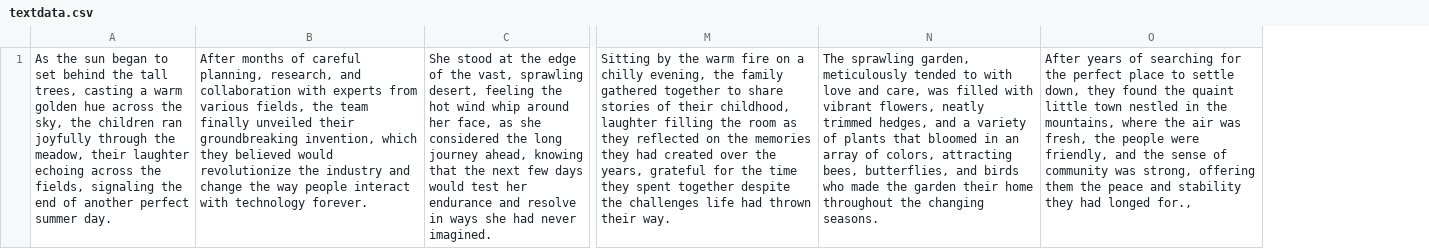
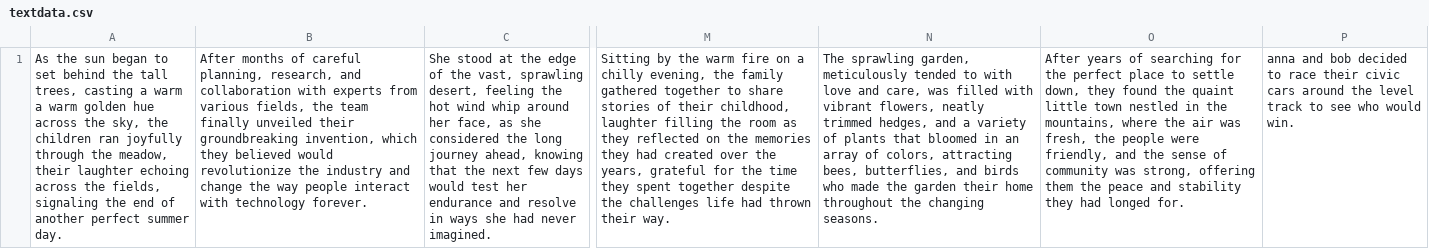
Before and after one commit to Hr15h1/AI_semII, a CSV file: textdata.csv, drawn as a sheet; only a part is shown, gaps mark what is left out; removed rows and columns are numbered as before the commit, all else as after; the diff names each change by its address in the sheet, - before the commit and + after, or states it on an @@ line.

```diff
--- a/textdata.csv
+++ b/textdata.csv
-column A, row 1: As the sun began to set behind the tall trees, casting a warm golden hue across the sky, the children ran joyfully through the meadow, their laughter echoing across the fields, signaling the end of another perfect summer day.
+column A, row 1: As the sun began to set behind the tall trees, casting a warm a warm golden hue across the sky, the children ran joyfully through the meadow, their laughter echoing across the fields, signaling the end of another perfect summer day.
-column O, row 1: After years of searching for the perfect place to settle down, they found the quaint little town nestled in the mountains, where the air was fresh, the people were friendly, and the sense of community was strong, offering them the peace and stability they had longed for.,
+column O, row 1: After years of searching for the perfect place to settle down, they found the quaint little town nestled in the mountains, where the air was fresh, the people were friendly, and the sense of community was strong, offering them the peace and stability they had longed for.
+column P, row 1: anna and bob decided to race their civic cars around the level track to see who would win.
```
Also changed, not shown: 2 other files.
